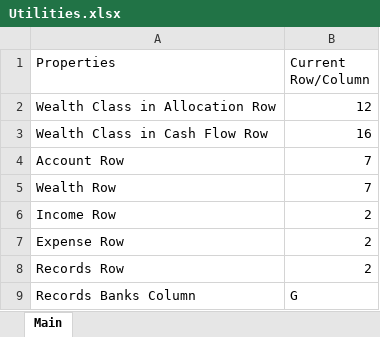
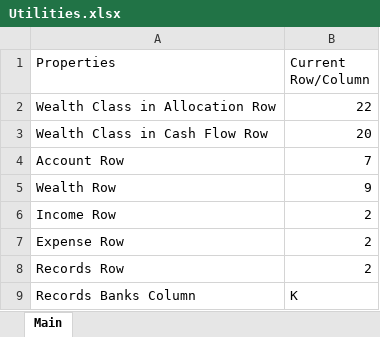
Before and after one commit to fabianL51/Vinager, an Excel workbook: exe/Backup/Utilities.xlsx, sheet Main, drawn as a sheet; values as stored, in another font and other column widths than the file's, no borders; the diff names each change by its address in the sheet, - before the commit and + after, or states it on an @@ line.

```diff
--- a/exe/Backup/Utilities.xlsx (sheet Main)
+++ b/exe/Backup/Utilities.xlsx (sheet Main)
-B2 (Current Row/Column): 12
+B2 (Current Row/Column): 22
-B3 (Current Row/Column): 16
+B3 (Current Row/Column): 20
-B5 (Current Row/Column): 7
+B5 (Current Row/Column): 9
-B9 (Current Row/Column): G
+B9 (Current Row/Column): K
```
Also changed, not shown: exe/2022_FinancialRecords.xlsx, exe/Backup/2022_FinancialRecords.xlsx, 7 other files.
